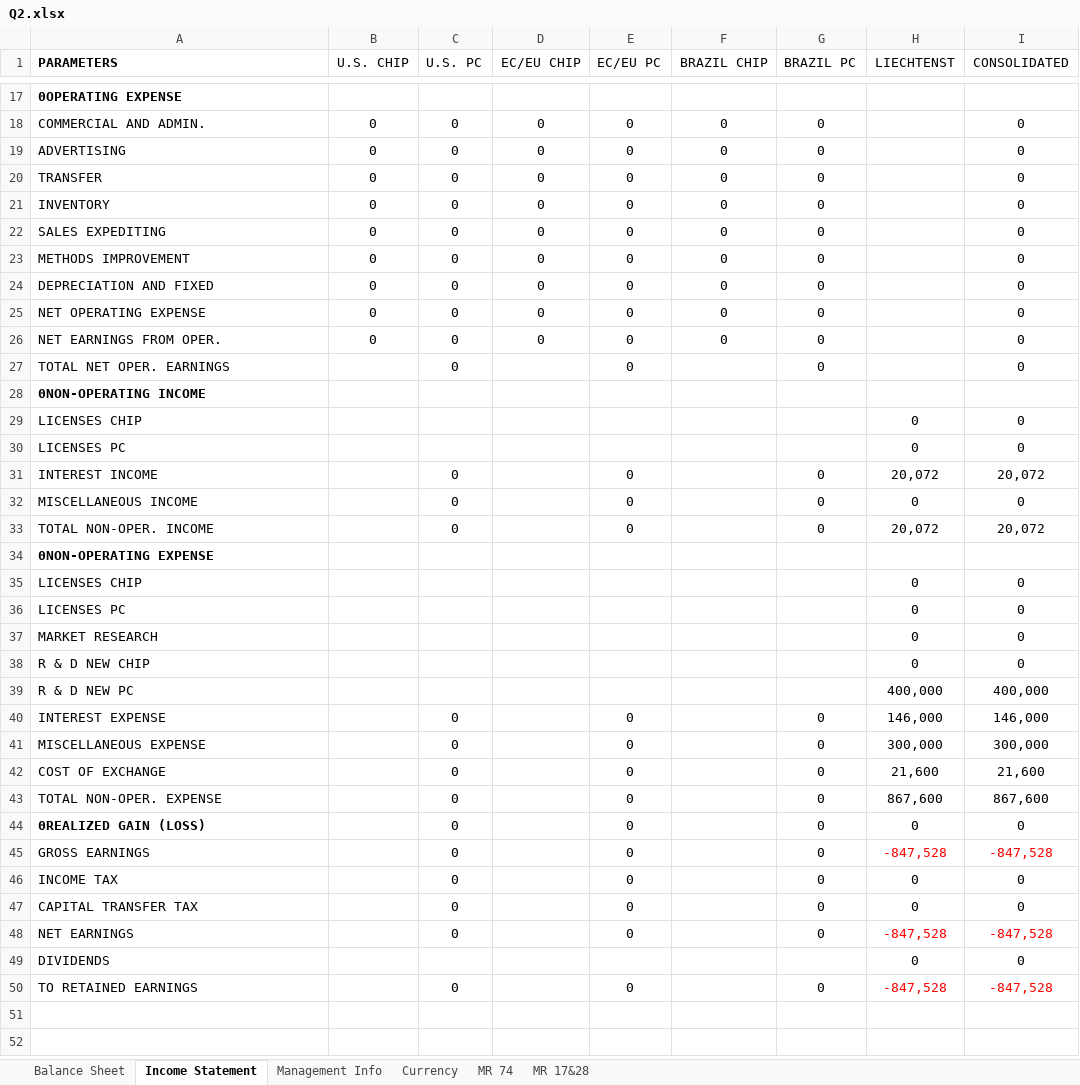
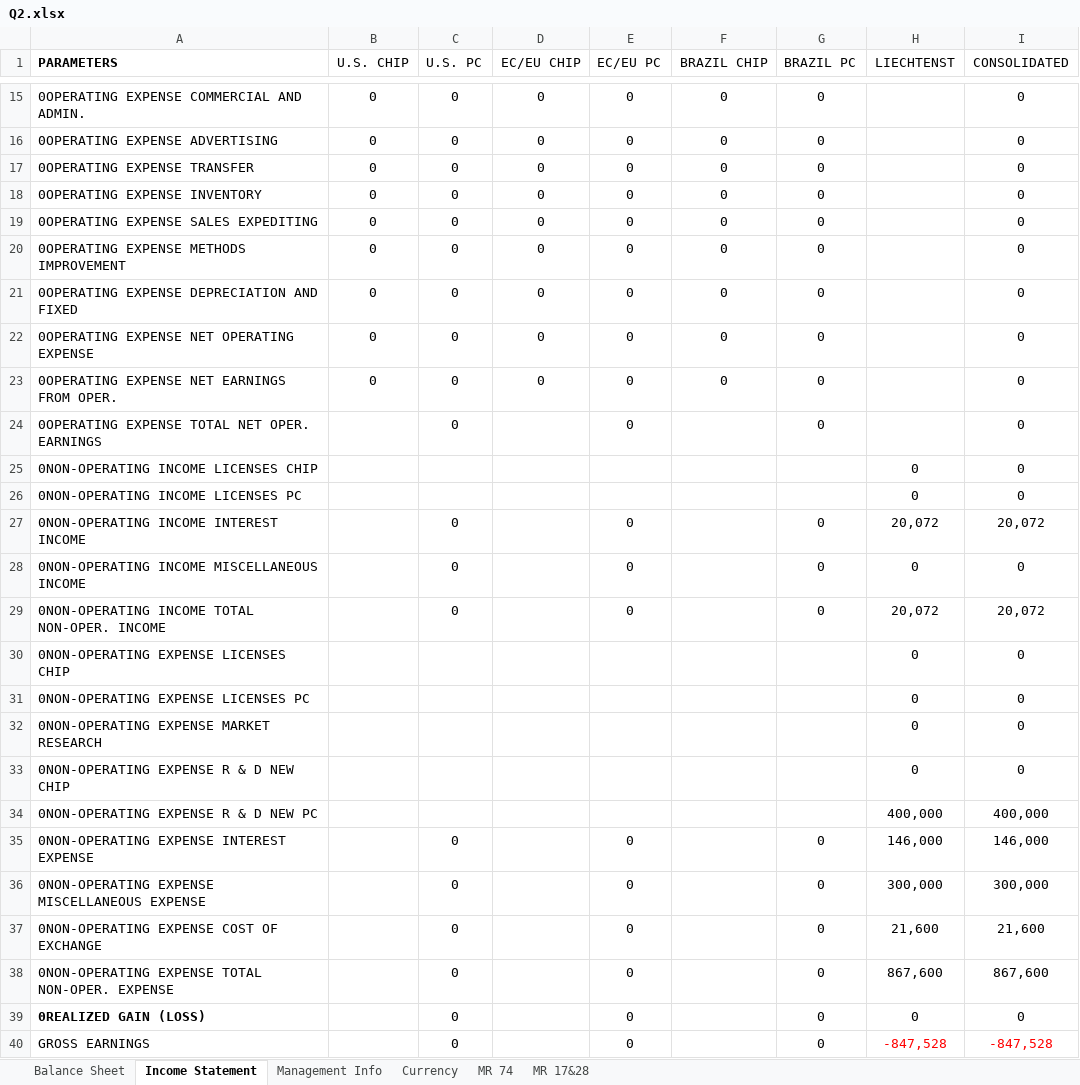
Before and after one commit to gilav21/seminarHelper, an Excel workbook: data/processed/Q2.xlsx, sheet Income Statement, drawn as a sheet; only a part is shown, gaps mark what is left out; the shorter side is filled out with more unchanged rows; values as stored, in another font and other column widths than the file's, no borders; removed rows and columns are numbered as before the commit, all else as after; the diff covers the shown part only; the diff names each change by its address in the sheet, - before the commit and + after, or states it on an @@ line.

```diff
--- a/data/processed/Q2.xlsx (sheet Income Statement)
+++ b/data/processed/Q2.xlsx (sheet Income Statement)
-row 17: 0OPERATING EXPENSE
-A15 (PARAMETERS): COMMERCIAL AND ADMIN.
+A15 (PARAMETERS): 0OPERATING EXPENSE COMMERCIAL AND ADMIN.
-A16 (PARAMETERS): ADVERTISING
+A16 (PARAMETERS): 0OPERATING EXPENSE ADVERTISING
-A17 (PARAMETERS): TRANSFER
+A17 (PARAMETERS): 0OPERATING EXPENSE TRANSFER
-A18 (PARAMETERS): INVENTORY
+A18 (PARAMETERS): 0OPERATING EXPENSE INVENTORY
-A19 (PARAMETERS): SALES EXPEDITING
+A19 (PARAMETERS): 0OPERATING EXPENSE SALES EXPEDITING
-A20 (PARAMETERS): METHODS IMPROVEMENT
+A20 (PARAMETERS): 0OPERATING EXPENSE METHODS IMPROVEMENT
-A21 (PARAMETERS): DEPRECIATION AND FIXED
+A21 (PARAMETERS): 0OPERATING EXPENSE DEPRECIATION AND FIXED
-A22 (PARAMETERS): NET OPERATING EXPENSE
+A22 (PARAMETERS): 0OPERATING EXPENSE NET OPERATING EXPENSE
-A23 (PARAMETERS): NET EARNINGS FROM OPER.
+A23 (PARAMETERS): 0OPERATING EXPENSE NET EARNINGS FROM OPER.
-A24 (PARAMETERS): TOTAL NET OPER. EARNINGS
+A24 (PARAMETERS): 0OPERATING EXPENSE TOTAL NET OPER. EARNINGS
-row 28: 0NON-OPERATING INCOME
-A25 (PARAMETERS): LICENSES CHIP
+A25 (PARAMETERS): 0NON-OPERATING INCOME LICENSES CHIP
-A26 (PARAMETERS): LICENSES PC
+A26 (PARAMETERS): 0NON-OPERATING INCOME LICENSES PC
-A27 (PARAMETERS): INTEREST INCOME
+A27 (PARAMETERS): 0NON-OPERATING INCOME INTEREST INCOME
-A28 (PARAMETERS): MISCELLANEOUS INCOME
+A28 (PARAMETERS): 0NON-OPERATING INCOME MISCELLANEOUS INCOME
-A29 (PARAMETERS): TOTAL NON-OPER. INCOME
+A29 (PARAMETERS): 0NON-OPERATING INCOME TOTAL NON-OPER. INCOME
-row 34: 0NON-OPERATING EXPENSE
-A30 (PARAMETERS): LICENSES CHIP
+A30 (PARAMETERS): 0NON-OPERATING EXPENSE LICENSES CHIP
-A31 (PARAMETERS): LICENSES PC
+A31 (PARAMETERS): 0NON-OPERATING EXPENSE LICENSES PC
-A32 (PARAMETERS): MARKET RESEARCH
+A32 (PARAMETERS): 0NON-OPERATING EXPENSE MARKET RESEARCH
-A33 (PARAMETERS): R & D NEW CHIP
+A33 (PARAMETERS): 0NON-OPERATING EXPENSE R & D NEW CHIP
-A34 (PARAMETERS): R & D NEW PC
+A34 (PARAMETERS): 0NON-OPERATING EXPENSE R & D NEW PC
-A35 (PARAMETERS): INTEREST EXPENSE
+A35 (PARAMETERS): 0NON-OPERATING EXPENSE INTEREST EXPENSE
-A36 (PARAMETERS): MISCELLANEOUS EXPENSE
+A36 (PARAMETERS): 0NON-OPERATING EXPENSE MISCELLANEOUS EXPENSE
-A37 (PARAMETERS): COST OF EXCHANGE
+A37 (PARAMETERS): 0NON-OPERATING EXPENSE COST OF EXCHANGE
-A38 (PARAMETERS): TOTAL NON-OPER. EXPENSE
+A38 (PARAMETERS): 0NON-OPERATING EXPENSE TOTAL NON-OPER. EXPENSE
```
Also changed, not shown: 2 removed rows and 13 edited cells elsewhere in this sheet, sheet Management Info, sheet Balance Sheet, data/Q1.xlsx, data/processed/Q3.xlsx, 4 other files.
